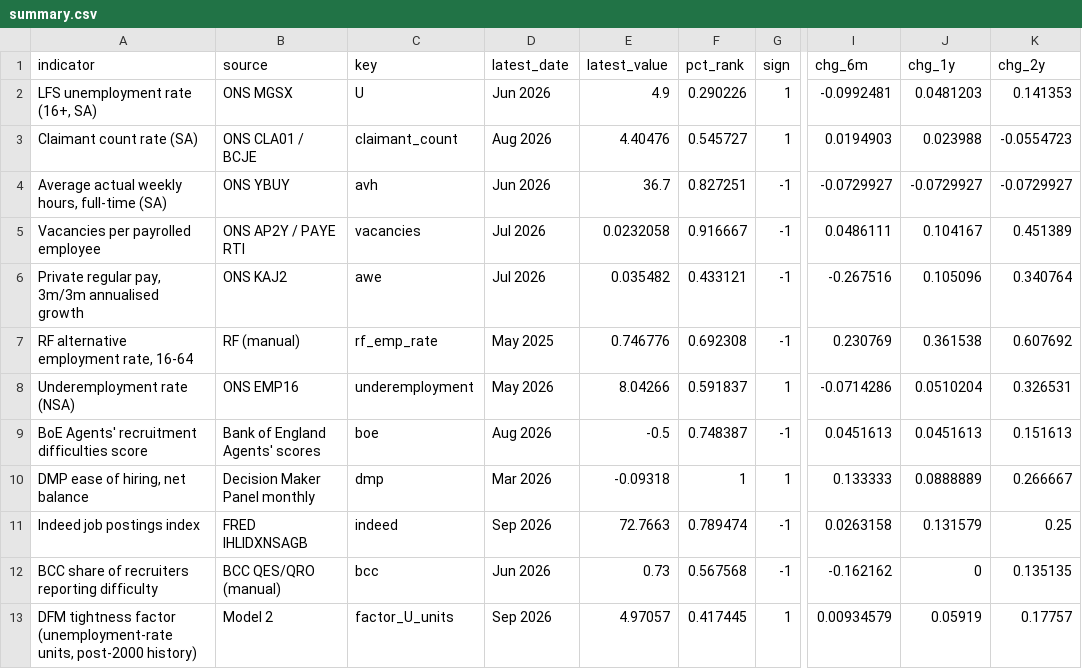
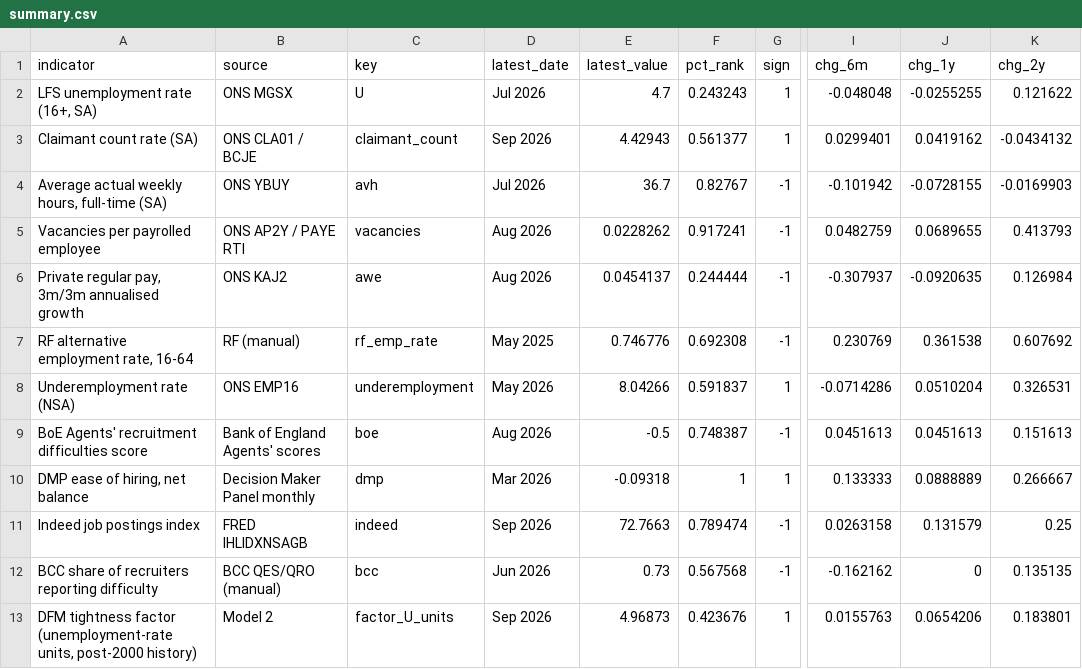
Before and after one commit to gregorythwaites/rf-labour-market-tightness-page, a CSV file: summary.csv, drawn as a sheet; only a part is shown, gaps mark what is left out; the diff names each change by its address in the sheet, - before the commit and + after, or states it on an @@ line.

```diff
--- a/summary.csv
+++ b/summary.csv
-D2 (latest_date): Jun 2026
+D2 (latest_date): Jul 2026
-E2 (latest_value): 4.9
+E2 (latest_value): 4.7
-F2 (pct_rank): 0.290226
+F2 (pct_rank): 0.243243
-I2 (chg_6m): -0.0992481
+I2 (chg_6m): -0.048048
-J2 (chg_1y): 0.0481203
+J2 (chg_1y): -0.0255255
-K2 (chg_2y): 0.141353
+K2 (chg_2y): 0.121622
-D3 (latest_date): Aug 2026
+D3 (latest_date): Sep 2026
-E3 (latest_value): 4.40476
+E3 (latest_value): 4.42943
-F3 (pct_rank): 0.545727
+F3 (pct_rank): 0.561377
-I3 (chg_6m): 0.0194903
+I3 (chg_6m): 0.0299401
-J3 (chg_1y): 0.023988
+J3 (chg_1y): 0.0419162
-K3 (chg_2y): -0.0554723
+K3 (chg_2y): -0.0434132
-D4 (latest_date): Jun 2026
+D4 (latest_date): Jul 2026
-F4 (pct_rank): 0.827251
+F4 (pct_rank): 0.82767
-I4 (chg_6m): -0.0729927
+I4 (chg_6m): -0.101942
-J4 (chg_1y): -0.0729927
+J4 (chg_1y): -0.0728155
-K4 (chg_2y): -0.0729927
+K4 (chg_2y): -0.0169903
-D5:D6 (latest_date): Jul 2026
+D5:D6 (latest_date): Aug 2026
-E5 (latest_value): 0.0232058
+E5 (latest_value): 0.0228262
-F5 (pct_rank): 0.916667
+F5 (pct_rank): 0.917241
-I5 (chg_6m): 0.0486111
+I5 (chg_6m): 0.0482759
-J5 (chg_1y): 0.104167
+J5 (chg_1y): 0.0689655
-K5 (chg_2y): 0.451389
+K5 (chg_2y): 0.413793
-E6 (latest_value): 0.035482
+E6 (latest_value): 0.0454137
-F6 (pct_rank): 0.433121
+F6 (pct_rank): 0.244444
-I6 (chg_6m): -0.267516
+I6 (chg_6m): -0.307937
-J6 (chg_1y): 0.105096
+J6 (chg_1y): -0.0920635
-K6 (chg_2y): 0.340764
+K6 (chg_2y): 0.126984
-E13 (latest_value): 4.97057
+E13 (latest_value): 4.96873
-F13 (pct_rank): 0.417445
+F13 (pct_rank): 0.423676
-I13 (chg_6m): 0.00934579
+I13 (chg_6m): 0.0155763
-J13 (chg_1y): 0.05919
+J13 (chg_1y): 0.0654206
-K13 (chg_2y): 0.17757
+K13 (chg_2y): 0.183801
```
Also changed, not shown: model_output.csv, 5 other files.
